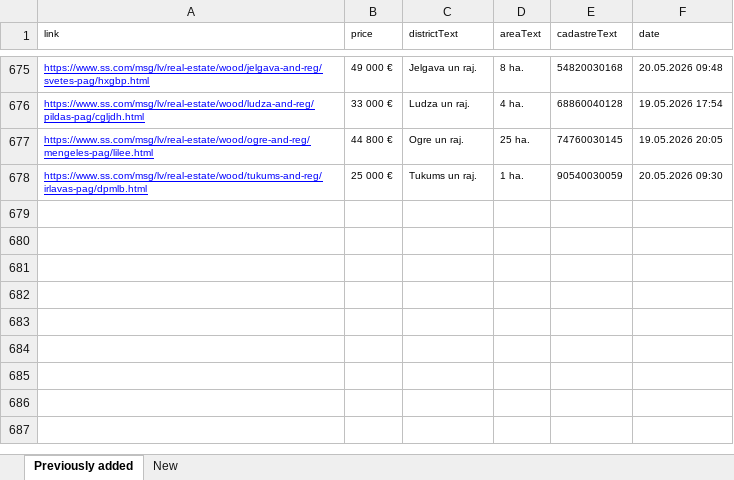
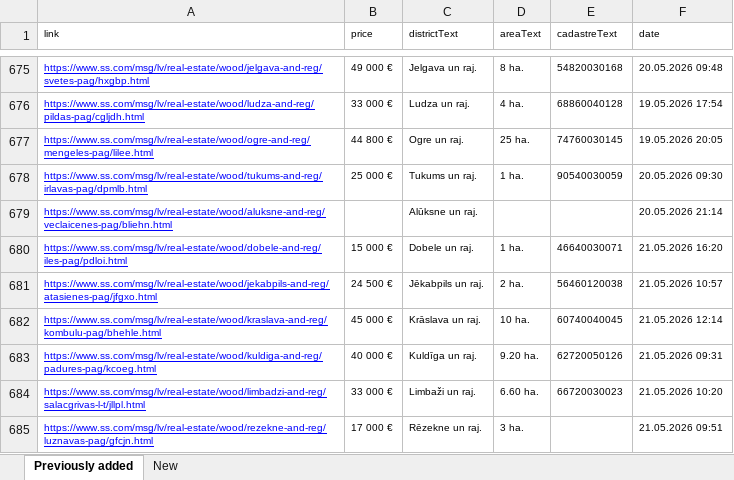
Before and after one commit to Martins-K/forest_land_scraper, an Excel workbook: forests-scraped.xlsx, sheet Previously added, drawn as a sheet; only a part is shown, gaps mark what is left out; values as stored, in another font and other column widths than the file's, no borders; the diff names each change by its address in the sheet, - before the commit and + after, or states it on an @@ line.

```diff
--- a/forests-scraped.xlsx (sheet Previously added)
+++ b/forests-scraped.xlsx (sheet Previously added)
+row 679: https://www.ss.com/msg/lv/real-estate/wood/aluksne-and-reg/veclaicenes-pag/bliehn.html |  | Alūksne un raj. |  |  | 20.05.2026 21:14
+row 680: https://www.ss.com/msg/lv/real-estate/wood/dobele-and-reg/iles-pag/pdloi.html | 15 000 € | Dobele un raj. | 1 ha. | 46640030071 | 21.05.2026 16:20
+row 681: https://www.ss.com/msg/lv/real-estate/wood/jekabpils-and-reg/atasienes-pag/jfgxo.html | 24 500 € | Jēkabpils un raj. | 2 ha. | 56460120038 | 21.05.2026 10:57
+row 682: https://www.ss.com/msg/lv/real-estate/wood/kraslava-and-reg/kombulu-pag/bhehle.html | 45 000 € | Krāslava un raj. | 10 ha. | 60740040045 | 21.05.2026 12:14
+row 683: https://www.ss.com/msg/lv/real-estate/wood/kuldiga-and-reg/padures-pag/kcoeg.html | 40 000 € | Kuldīga un raj. | 9.20 ha. | 62720050126 | 21.05.2026 09:31
+row 684: https://www.ss.com/msg/lv/real-estate/wood/limbadzi-and-reg/salacgrivas-l-t/jllpl.html | 33 000 € | Limbaži un raj. | 6.60 ha. | 66720030023 | 21.05.2026 10:20
+row 685: https://www.ss.com/msg/lv/real-estate/wood/rezekne-and-reg/luznavas-pag/gfcjn.html | 17 000 € | Rēzekne un raj. | 3 ha. |  | 21.05.2026 09:51
```
Also changed, not shown: sheet New.
